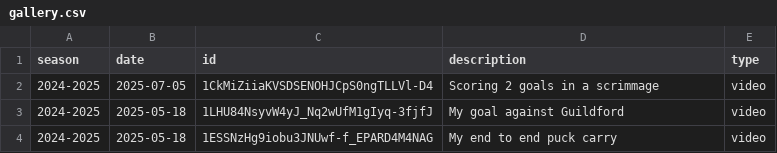
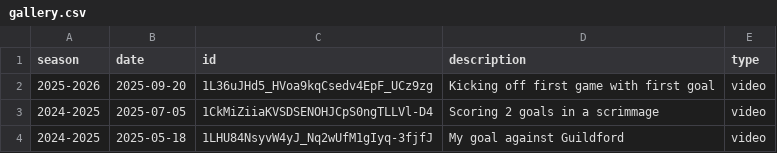
Before and after one commit to creamy-seas/bigv-portfolio, a CSV file: data/gallery.csv, drawn as a sheet; only a part is shown; the shorter side is filled out with more unchanged rows.

Commit message:
feat: updated gallery

```diff
--- a/data/gallery.csv
+++ b/data/gallery.csv
@@ -1,2 +1,3 @@
 season,date,id,description,type
+2025-2026,2025-09-20,1L36uJHd5_HVoa9kqCsedv4EpF_UCz9zg,Kicking off first game with first goal,video
 2024-2025,2025-07-05,1CkMiZiiaKVSDSENOHJCpS0ngTLLVl-D4,Scoring 2 goals in a scrimmage,video
```
